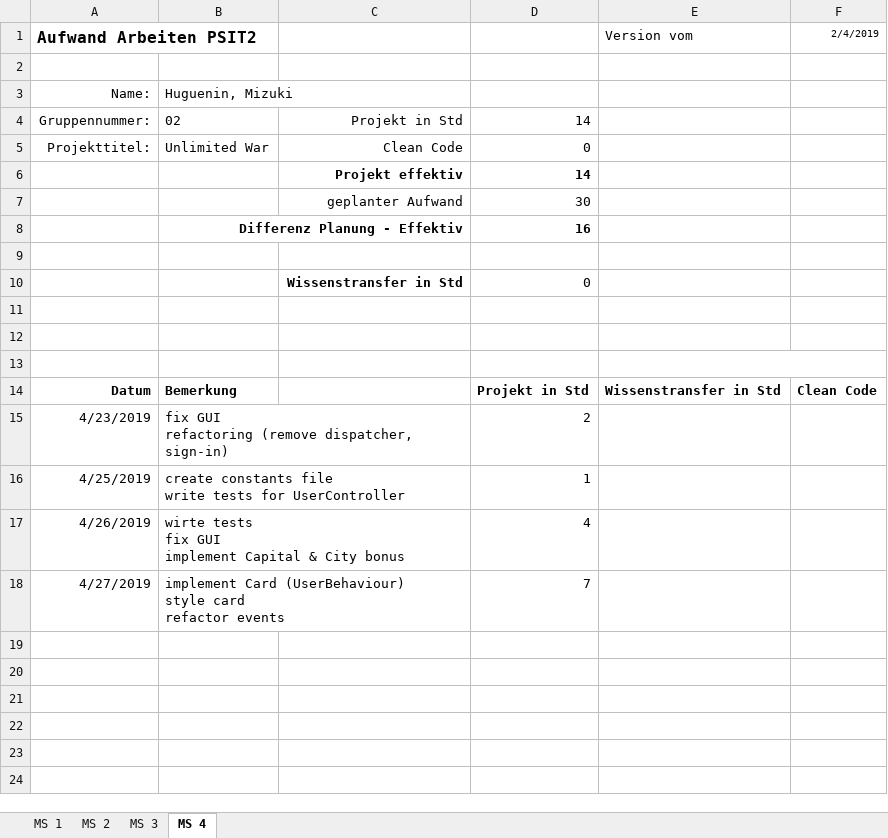
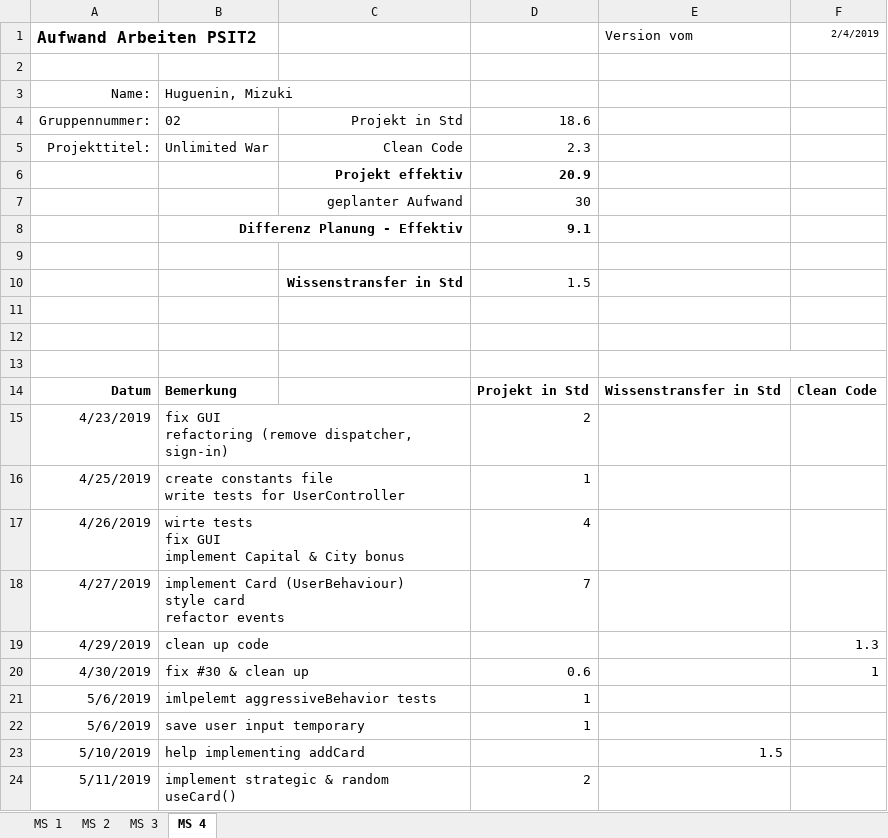
Before and after one commit to Litschen/unlimitedWar, an Excel workbook: documents/30_Planung/Wo51_Aufwanderfassung_PSIT2_Huguenin_Mizuki.xlsx, sheet MS 4, drawn as a sheet; values as stored, in another font and other column widths than the file's, no borders; the diff names each change by its address in the sheet, - before the commit and + after, or states it on an @@ line.

Commit message:
update time sheet

```diff
--- a/documents/30_Planung/Wo51_Aufwanderfassung_PSIT2_Huguenin_Mizuki.xlsx (sheet MS 4)
+++ b/documents/30_Planung/Wo51_Aufwanderfassung_PSIT2_Huguenin_Mizuki.xlsx (sheet MS 4)
-D4: 14
+D4: 18.6
-D5: 0
+D5: 2.3
-D6: 14
+D6: 20.9
-D8: 16
+D8: 9.1
-D10: 0
+D10: 1.5
+row 19: 4/29/2019 | clean up code |  |  |  | 1.3
+row 20: 4/30/2019 | fix #30 & clean up |  | 0.6 |  | 1
+row 21: 5/6/2019 | imlpelemt aggressiveBehavior tests |  | 1
+row 22: 5/6/2019 | save user input temporary |  | 1
+row 23: 5/10/2019 | help implementing addCard |  |  | 1.5
+row 24: 5/11/2019 | implement strategic & random useCard() |  | 2
```
